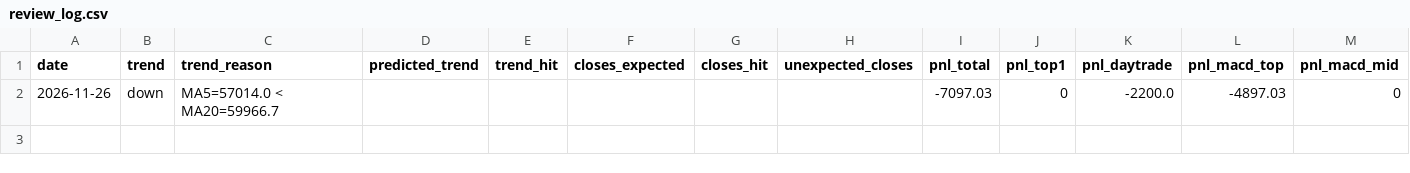
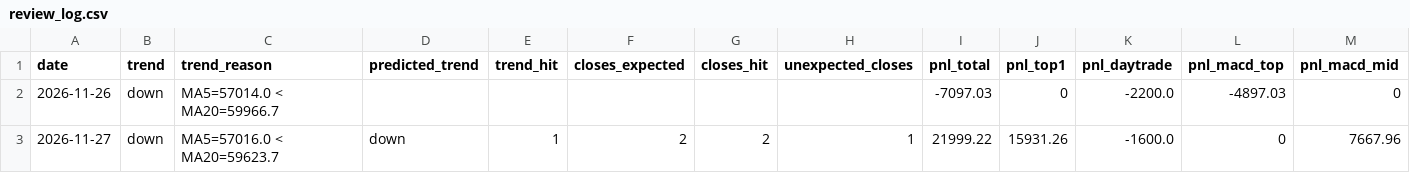
Before and after one commit to aifuu/stock-ai, a CSV file: review_log.csv, drawn as a sheet; only a part is shown; rows hold the shown columns only; the diff names each change by its address in the sheet, - before the commit and + after, or states it on an @@ line.

Commit message:
review-log: 2026-11-27

```diff
--- a/review_log.csv
+++ b/review_log.csv
+row 3: 2026-11-27 | down | MA5=57016.0 < MA20=59623.7 | down | 1 | 2 | 2 | 1 | 21999.22 | 15931.26 | -1600.0 | 0 | 7667.96
```
Also changed, not shown: 1 other file.
